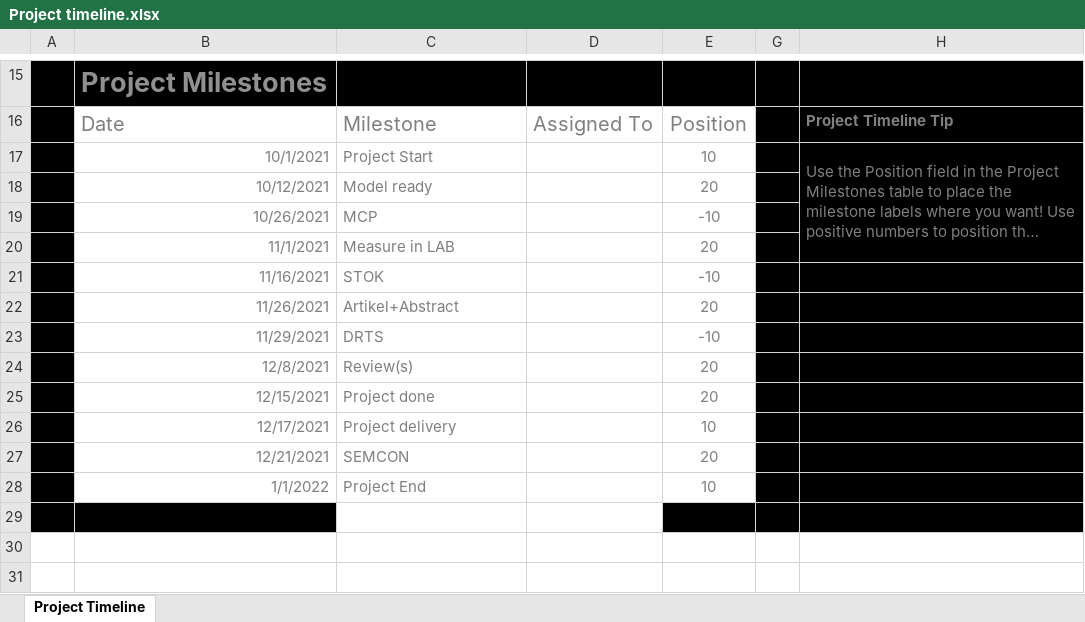
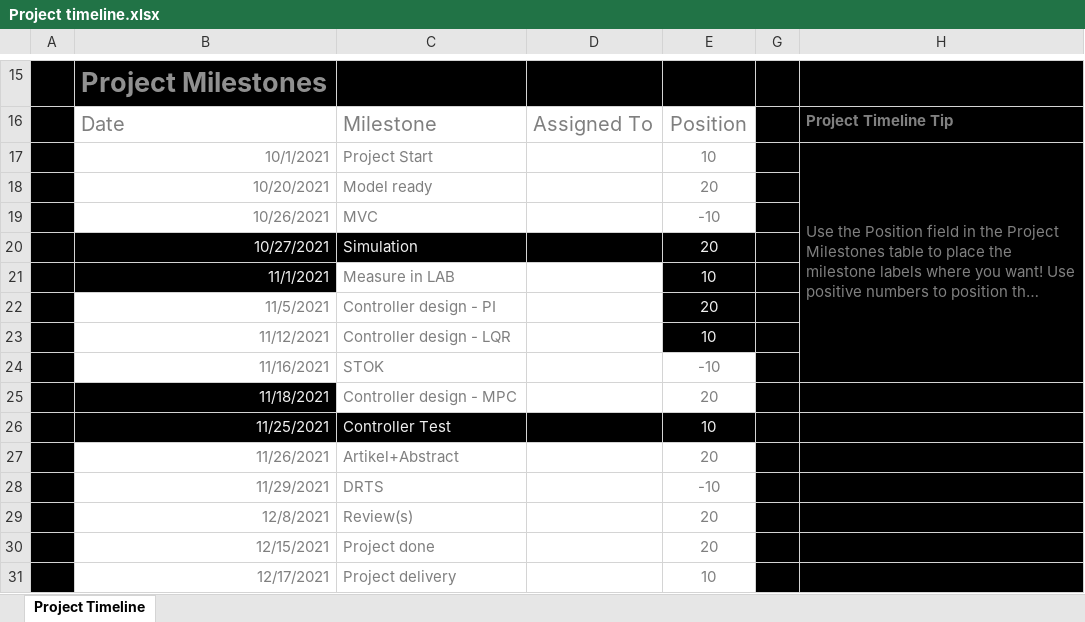
Before and after one commit to CA7Gang/CA7_Project, an Excel workbook: Process_Documents/Project timeline.xlsx, sheet Project Timeline, drawn as a sheet; only a part is shown, gaps mark what is left out; the shorter side is filled out with more unchanged rows; long unchanged cells end in …; values as stored, in another font and other column widths than the file's, no borders; charts and pictures and table styles not drawn; removed rows and columns are numbered as before the commit, all else as after; the diff names each change by its address in the sheet, - before the commit and + after, or states it on an @@ line.

Commit message:
Update the time schedule

```diff
--- a/Process_Documents/Project timeline.xlsx (sheet Project Timeline)
+++ b/Process_Documents/Project timeline.xlsx (sheet Project Timeline)
-H17:H20 merged
+H17:H24 merged
-B18: 10/12/2021
+B18: 10/20/2021
-C19: MCP
+C19: MVC
+row 20:  | 10/27/2021 | Simulation |  | 20
@@ B21 fill: none → #000000, text colour: #7F7F7F → #F0F0F0 @@
-E21: 20
+E21: 10
@@ E21 fill: none → #000000, text colour: #7F7F7F → #F0F0F0 @@
+row 22:  | 11/5/2021 | Controller design - PI |  | 20
+row 23:  | 11/12/2021 | Controller design - LQR |  | 10
+row 25:  | 11/18/2021 | Controller design - MPC |  | 20
+row 26:  | 11/25/2021 | Controller Test |  | 10
```
Also changed, not shown: hidden cells, charts or pictures.
